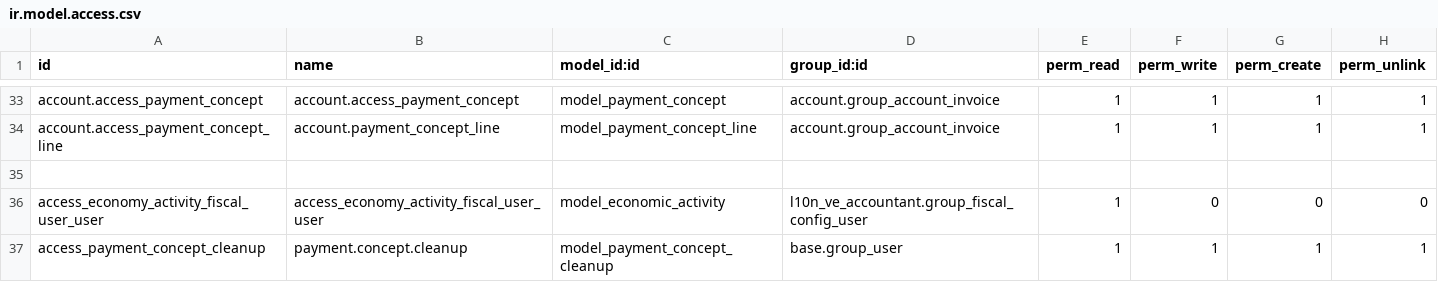
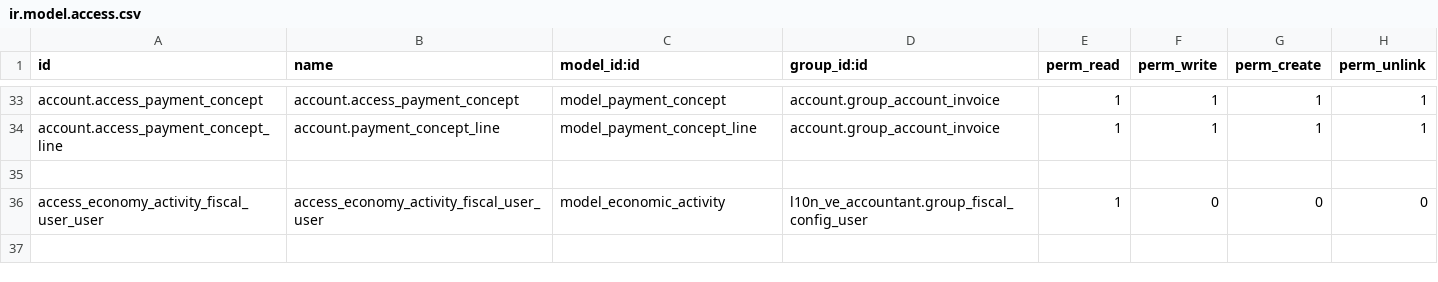
Before and after one commit to LIDALabs/lidoo-venezuela, a CSV file: l10n_ve_payment_extension/security/ir.model.access.csv, drawn as a sheet; only a part is shown, gaps mark what is left out.

Commit message:
[FIX] l10n_ve_payment_extensions: Se pueden archivar los conceptos de pago, codigos del SENIAT visibles en los conceptos de pago, solucionado bug que eliminaba conceptos de retenciones antiguas

```diff
--- a/l10n_ve_payment_extension/security/ir.model.access.csv
+++ b/l10n_ve_payment_extension/security/ir.model.access.csv
@@ -36,2 +36 @@ account.access_payment_concept_line,account.payment_concept_line,model_payment_c
 access_economy_activity_fiscal_user_user,access_economy_activity_fiscal_user_user,model_economic_activity,l10n_ve_accountant.group_fiscal_config_user,1,0,0,0
-access_payment_concept_cleanup,payment.concept.cleanup,model_payment_concept_cleanup,base.group_user,1,1,1,1
```
Also changed, not shown: 8 other files.
